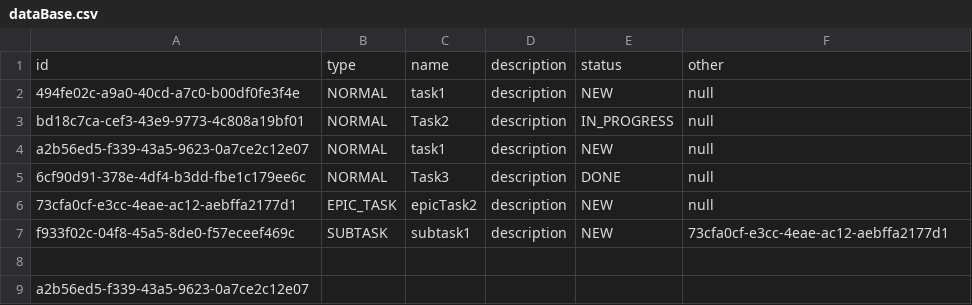
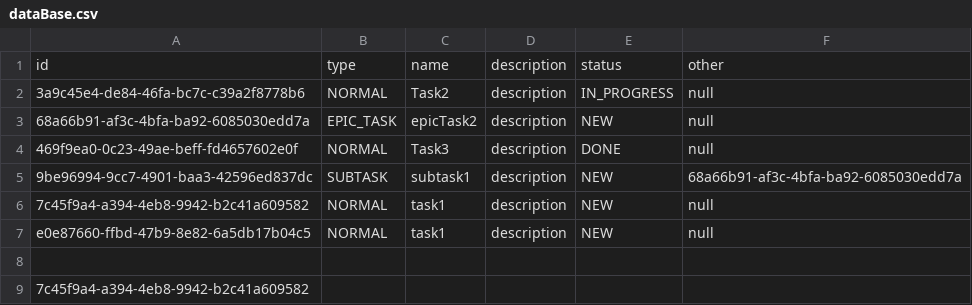
Before and after one commit to KalyghniiA/java-kanban, a CSV file: resources/dataBase.csv, drawn as a sheet.

```diff
--- a/resources/dataBase.csv
+++ b/resources/dataBase.csv
@@ -1,9 +1,9 @@
 id,type,name,description,status,other
-494fe02c-a9a0-40cd-a7c0-b00df0fe3f4e,NORMAL,task1,description,NEW,null
-bd18c7ca-cef3-43e9-9773-4c808a19bf01,NORMAL,Task2,description,IN_PROGRESS,null
-a2b56ed5-f339-43a5-9623-0a7ce2c12e07,NORMAL,task1,description,NEW,null
-6cf90d91-378e-4df4-b3dd-fbe1c179ee6c,NORMAL,Task3,description,DONE,null
-73cfa0cf-e3cc-4eae-ac12-aebffa2177d1,EPIC_TASK,epicTask2,description,NEW,null
-f933f02c-04f8-45a5-8de0-f57eceef469c,SUBTASK,subtask1,description,NEW,73cfa0cf-e3cc-4eae-ac12-aebffa2177d1
+3a9c45e4-de84-46fa-bc7c-c39a2f8778b6,NORMAL,Task2,description,IN_PROGRESS,null
+68a66b91-af3c-4bfa-ba92-6085030edd7a,EPIC_TASK,epicTask2,description,NEW,null
+469f9ea0-0c23-49ae-beff-fd4657602e0f,NORMAL,Task3,description,DONE,null
+9be96994-9cc7-4901-baa3-42596ed837dc,SUBTASK,subtask1,description,NEW,68a66b91-af3c-4bfa-ba92-6085030edd7a
+7c45f9a4-a394-4eb8-9942-b2c41a609582,NORMAL,task1,description,NEW,null
+e0e87660-ffbd-47b9-8e82-6a5db17b04c5,NORMAL,task1,description,NEW,null
 
-a2b56ed5-f339-43a5-9623-0a7ce2c12e07
+7c45f9a4-a394-4eb8-9942-b2c41a609582
```
Also changed, not shown: 5 other files.
